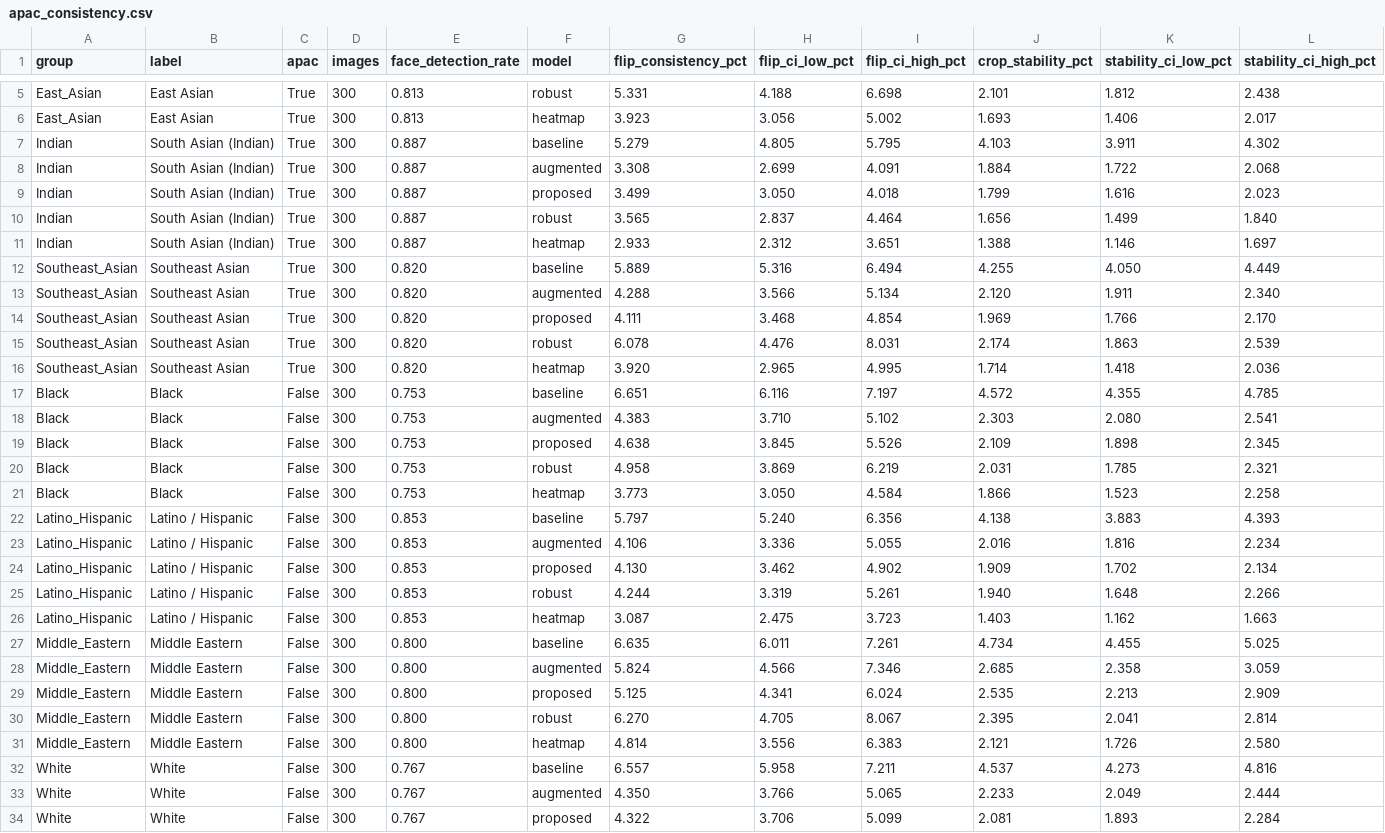
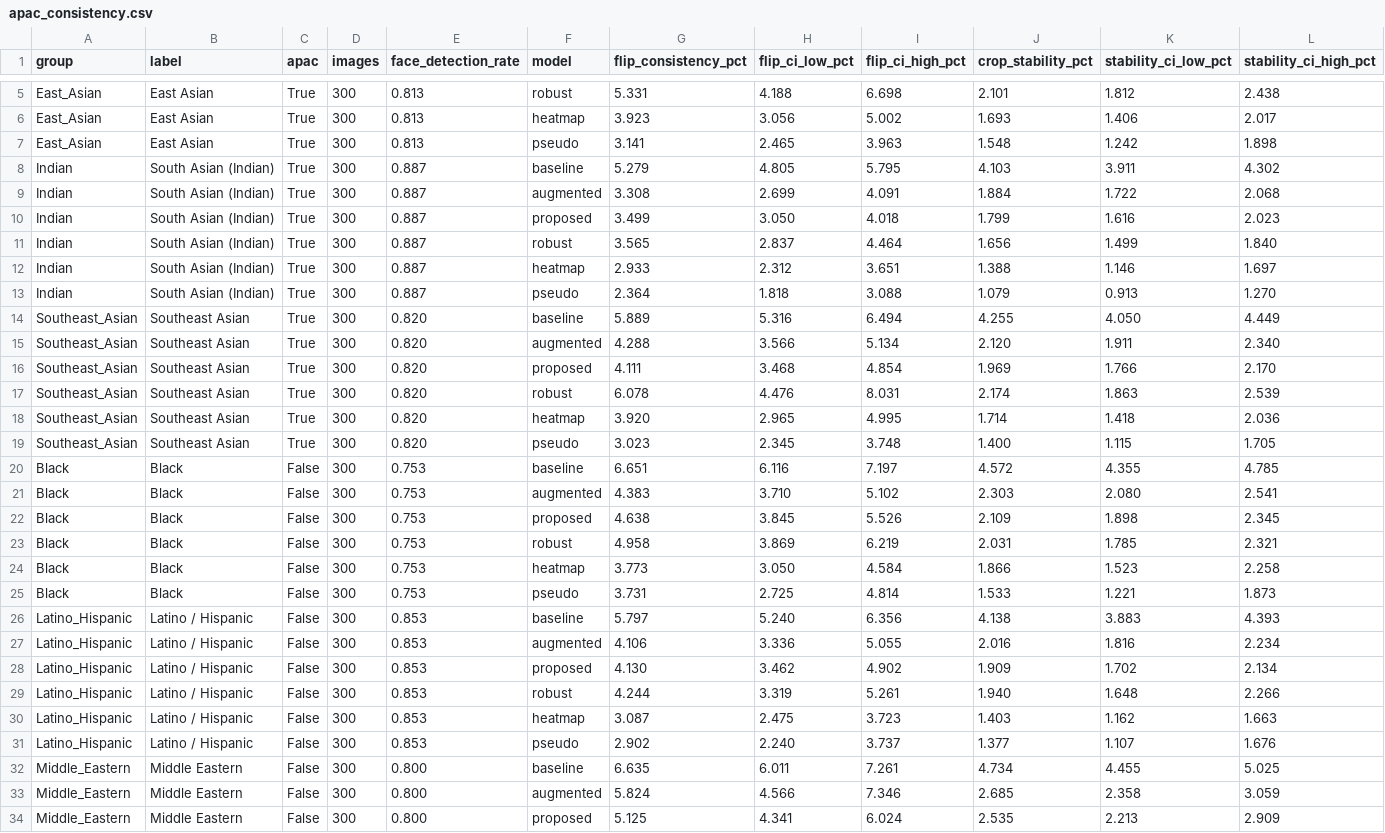
Before and after one commit to kg502841-lang/APAC-Face, a CSV file: results/apac_consistency.csv, drawn as a sheet; only a part is shown, gaps mark what is left out; the shorter side is filled out with more unchanged rows; the diff covers the shown part only.

```diff
--- a/results/apac_consistency.csv
+++ b/results/apac_consistency.csv
@@ -6,2 +6,3 @@ East_Asian,East Asian,True,300,0.813,robust,5.331,4.188,6.698,2.101,1.812,2.438
 East_Asian,East Asian,True,300,0.813,heatmap,3.923,3.056,5.002,1.693,1.406,2.017
+East_Asian,East Asian,True,300,0.813,pseudo,3.141,2.465,3.963,1.548,1.242,1.898
 Indian,South Asian (Indian),True,300,0.887,baseline,5.279,4.805,5.795,4.103,3.911,4.302
@@ -11,2 +12,3 @@ Indian,South Asian (Indian),True,300,0.887,robust,3.565,2.837,4.464,1.656,1.499,
 Indian,South Asian (Indian),True,300,0.887,heatmap,2.933,2.312,3.651,1.388,1.146,1.697
+Indian,South Asian (Indian),True,300,0.887,pseudo,2.364,1.818,3.088,1.079,0.913,1.270
 Southeast_Asian,Southeast Asian,True,300,0.820,baseline,5.889,5.316,6.494,4.255,4.050,4.449
@@ -16,2 +18,3 @@ Southeast_Asian,Southeast Asian,True,300,0.820,robust,6.078,4.476,8.031,2.174,1.
 Southeast_Asian,Southeast Asian,True,300,0.820,heatmap,3.920,2.965,4.995,1.714,1.418,2.036
+Southeast_Asian,Southeast Asian,True,300,0.820,pseudo,3.023,2.345,3.748,1.400,1.115,1.705
 Black,Black,False,300,0.753,baseline,6.651,6.116,7.197,4.572,4.355,4.785
@@ -21,2 +24,3 @@ Black,Black,False,300,0.753,robust,4.958,3.869,6.219,2.031,1.785,2.321
 Black,Black,False,300,0.753,heatmap,3.773,3.050,4.584,1.866,1.523,2.258
+Black,Black,False,300,0.753,pseudo,3.731,2.725,4.814,1.533,1.221,1.873
 Latino_Hispanic,Latino / Hispanic,False,300,0.853,baseline,5.797,5.240,6.356,4.138,3.883,4.393
@@ -26,2 +30,3 @@ Latino_Hispanic,Latino / Hispanic,False,300,0.853,robust,4.244,3.319,5.261,1.940
 Latino_Hispanic,Latino / Hispanic,False,300,0.853,heatmap,3.087,2.475,3.723,1.403,1.162,1.663
+Latino_Hispanic,Latino / Hispanic,False,300,0.853,pseudo,2.902,2.240,3.737,1.377,1.107,1.676
 Middle_Eastern,Middle Eastern,False,300,0.800,baseline,6.635,6.011,7.261,4.734,4.455,5.025
```
Also changed, not shown: 2 added rows elsewhere in this file, results/video_benchmark_test.csv, 10 other files.
